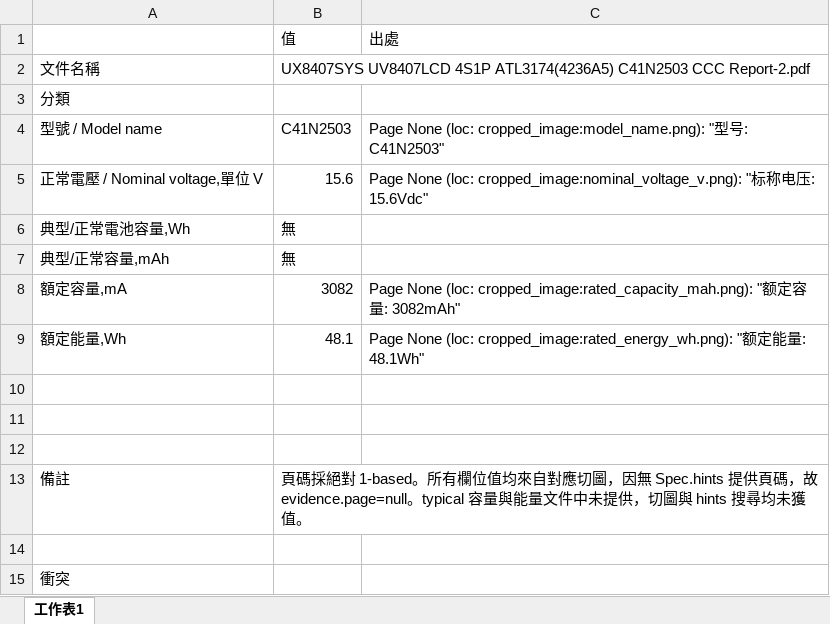
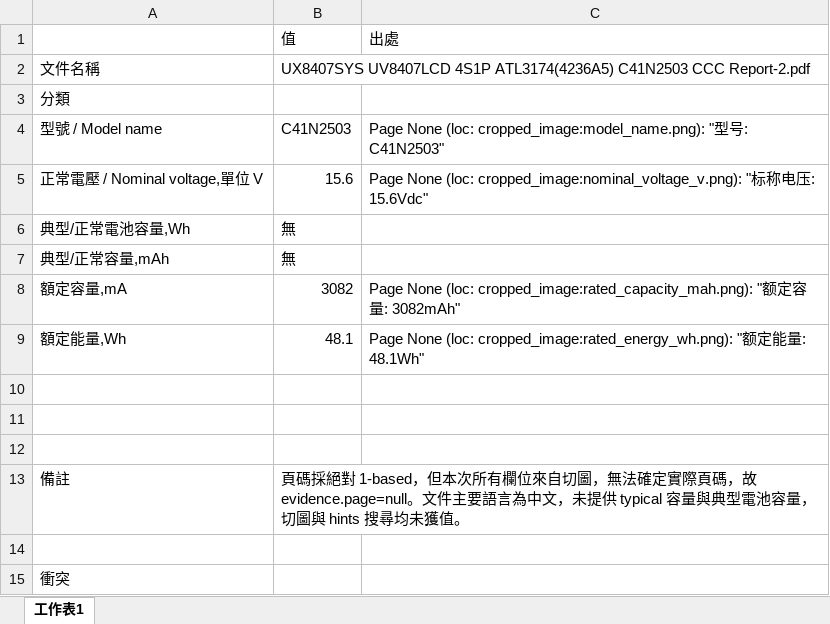
Before and after one commit to clifftseng/AsusLabelGUI, an Excel workbook: output/excel/single_UX8407SYS UV8407LCD 4S1P ATL3174(4236A5) C41N2503 CCC Report-2.xlsx, sheet 工作表1, drawn as a sheet; values as stored, in another font and other column widths than the file's, no borders; the diff names each change by its address in the sheet, - before the commit and + after, or states it on an @@ line.

```diff
--- a/output/excel/single_UX8407SYS UV8407LCD 4S1P ATL3174(4236A5) C41N2503 CCC Report-2.xlsx (sheet 工作表1)
+++ b/output/excel/single_UX8407SYS UV8407LCD 4S1P ATL3174(4236A5) C41N2503 CCC Report-2.xlsx (sheet 工作表1)
-B13: …絕對 1-based。所有欄位值均來自對應切圖，因無 Spec.hints 提供頁碼，故 evidence.page=null。typical 容量與能量文件中未提供，切圖與…
+B13: …絕對 1-based，但本次所有欄位來自切圖，無法確定實際頁碼，故 evidence.page=null。文件主要語言為中文，未提供 typical 容量與典型電池容量，切圖與…
```
Also changed, not shown: output/excel/single_Ghost Rider 4S1P ATL CosMX HPT RS 20HK2 BSMI LOA.xlsx, output/excel/single_Ghost Rider 4S1P ATL CosMX HPT RS 20HK2 CCC Cert(Eng).xlsx, 19 other files.
